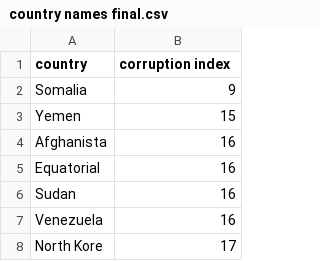
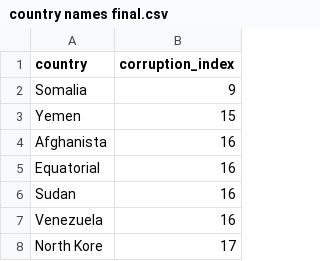
Before and after one commit to david94peled/machine-learning-progect-big-5, a CSV file: country names final.csv, drawn as a sheet; only a part is shown.

Commit message:
Add files via upload

```diff
--- a/country names final.csv
+++ b/country names final.csv
@@ -1,2 +1,2 @@
-country,corruption index
+country,corruption_index
 Somalia,9
```
